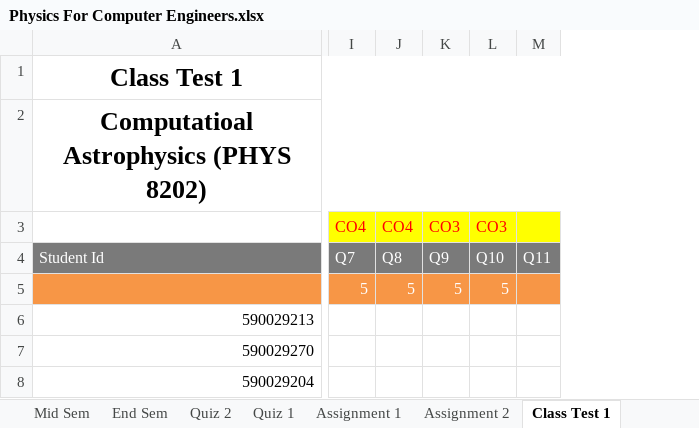
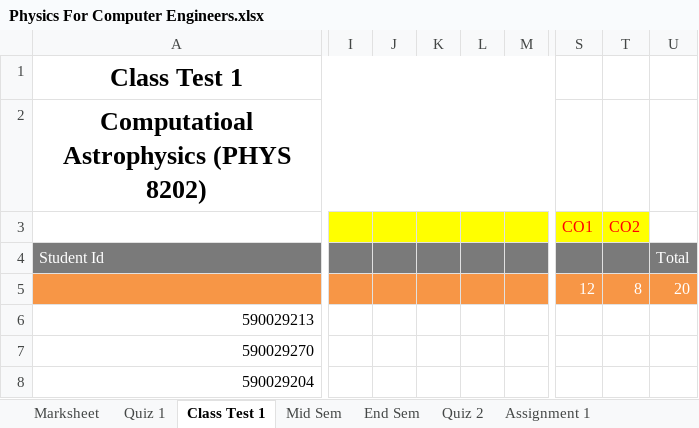
Before and after one commit to niteshchandra039/niteshchandra039.github.io, an Excel workbook: resources/Marks/2026/even/Physics For Computer Engineers.xlsx, sheet Class Test 1, drawn as a sheet; only a part is shown, gaps mark what is left out; values as stored, in another font and other column widths than the file's, no borders; removed rows and columns are numbered as before the commit, all else as after; rows hold the shown columns only; the diff covers the shown part only; the diff names each change by its address in the sheet, - before the commit and + after, or states it on an @@ line.

```diff
--- a/resources/Marks/2026/even/Physics For Computer Engineers.xlsx (sheet Class Test 1)
+++ b/resources/Marks/2026/even/Physics For Computer Engineers.xlsx (sheet Class Test 1)
@@ sheet tab order changed: Marksheet | Quiz 1 | Class Test 1 | Mid Sem | End Sem | Quiz 2 | Assignment 1 @@
-column I, row 4: Q7
-column J, row 4: Q8
-column K, row 4: Q9
-column L, row 4: Q10
-column M, row 4: Q11
+column I, empty
+column J, empty
+column K, empty
+column L, empty
+column M, empty
+column S, empty
+column T, empty
+column U, row 4: Total
-row 3:  | CO4 | CO4 | CO3 | CO3
+row 3:  |  |  |  |  |  | CO1 | CO2
-row 5:  | 5 | 5 | 5 | 5
+row 5:  |  |  |  |  |  | 12 | 8 | 20
```
Also changed, not shown: 2 added columns elsewhere in this sheet, sheet Quiz 1, sheet Assignment 1, sheet Assignment 2, sheet Marksheet.
